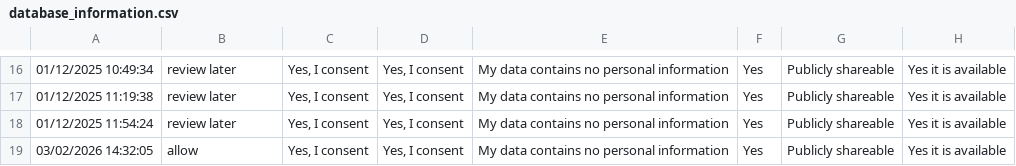
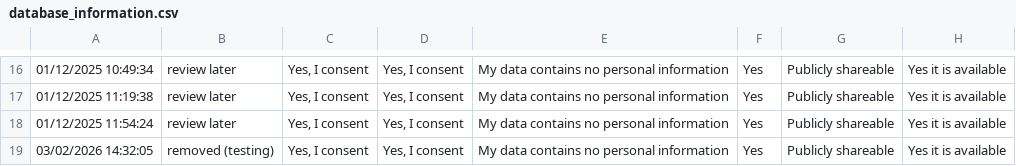
Before and after one commit to scaf-dataset-aggregator/browse, a CSV file: database_information.csv, drawn as a sheet; only a part is shown, gaps mark what is left out; the diff names each change by its address in the sheet, - before the commit and + after, or states it on an @@ line.

```diff
--- a/database_information.csv
+++ b/database_information.csv
-B19: allow
+B19: removed (testing)
```
Also changed, not shown: 11 other files.
